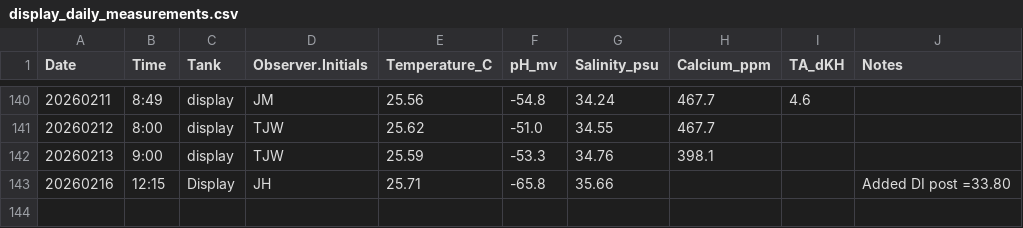
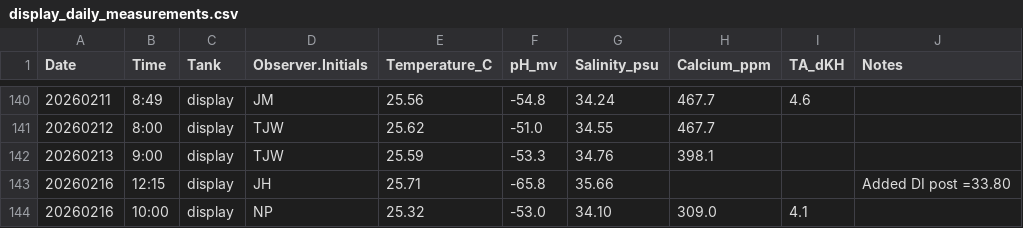
Before and after one commit to Putnam-Lab/CBLS_Wetlab, a CSV file: Data/display_daily_measurements.csv, drawn as a sheet; only a part is shown, gaps mark what is left out.

Commit message:
Update display_daily_measurements.csv

```diff
--- a/Data/display_daily_measurements.csv
+++ b/Data/display_daily_measurements.csv
@@ -142,2 +142,3 @@ Date,Time,Tank,Observer.Initials,Temperature_C,pH_mv,Salinity_psu,Calcium_ppm,TA
 20260213,9:00,display,TJW,25.59,-53.3,34.76,398.1,,
-20260216,12:15,Display,JH,25.71,-65.8,35.66,,,Added DI post =33.80
+20260216,12:15,display,JH,25.71,-65.8,35.66,,,Added DI post =33.80
+20260216,10:00,display,NP,25.32,-53.0,34.10,309.0,4.1,
```
